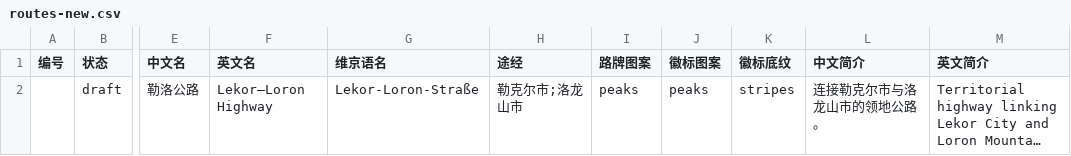
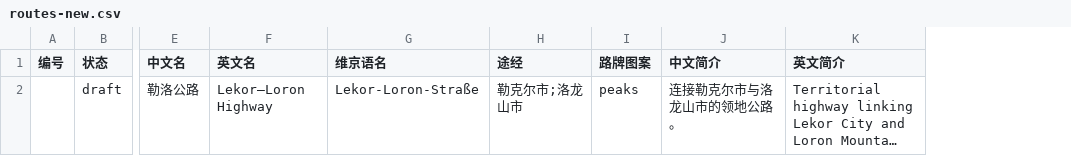
Before and after one commit to AndyUneducated/world-atlas, a CSV file: templates/csv/examples/routes-new.csv, drawn as a sheet; only a part is shown, gaps mark what is left out; long unchanged cells end in …; the diff names each change by its address in the sheet, - before the commit and + after, or states it on an @@ line.

Commit message:
M14: New City and Lekor streets, New City Metro, lakes; precise clicks, division labels, legend and controls layout, route shields replace round badges
Clicks pick the specific thing under the cursor; divisions open only from their name labels; blank clicks close the card. Territory, city and district names show at their own zoom ranges and highlight the division on hover. Legend bottom-left and smaller; zoom buttons bottom-right above a merged Scale & position bar; zoom readout removed; land cover renamed Land types. Route emblems removed from data, cards and CSV. Lakes are generated (config was under expect), sit in shaded basins and cover the rivers through them.

```diff
--- a/templates/csv/examples/routes-new.csv
+++ b/templates/csv/examples/routes-new.csv
-column J (徽标图案), row 2: peaks
-column K (徽标底纹), row 2: stripes
```
Also changed, not shown: 23 other files.
